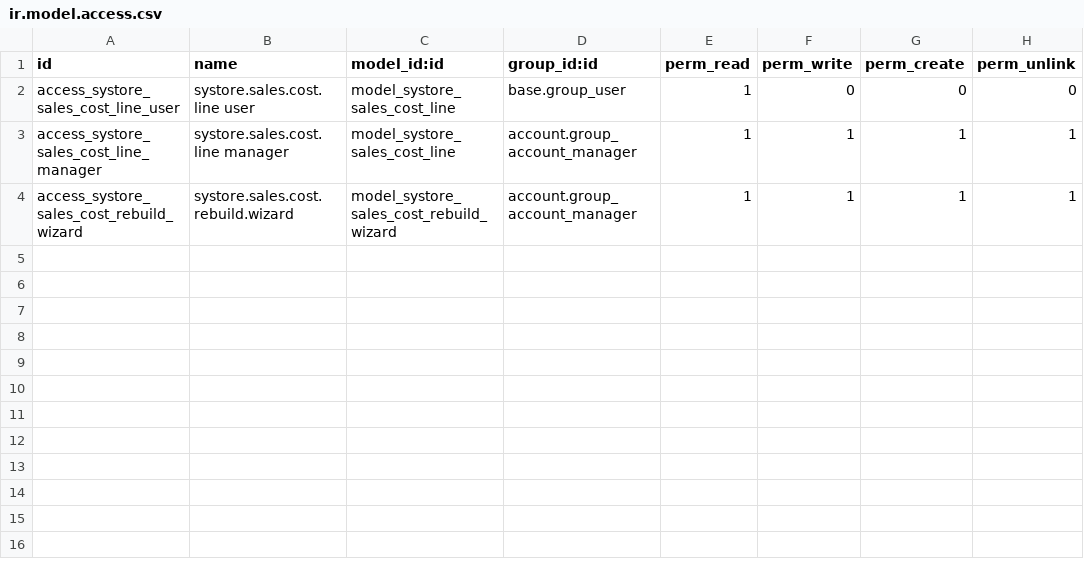
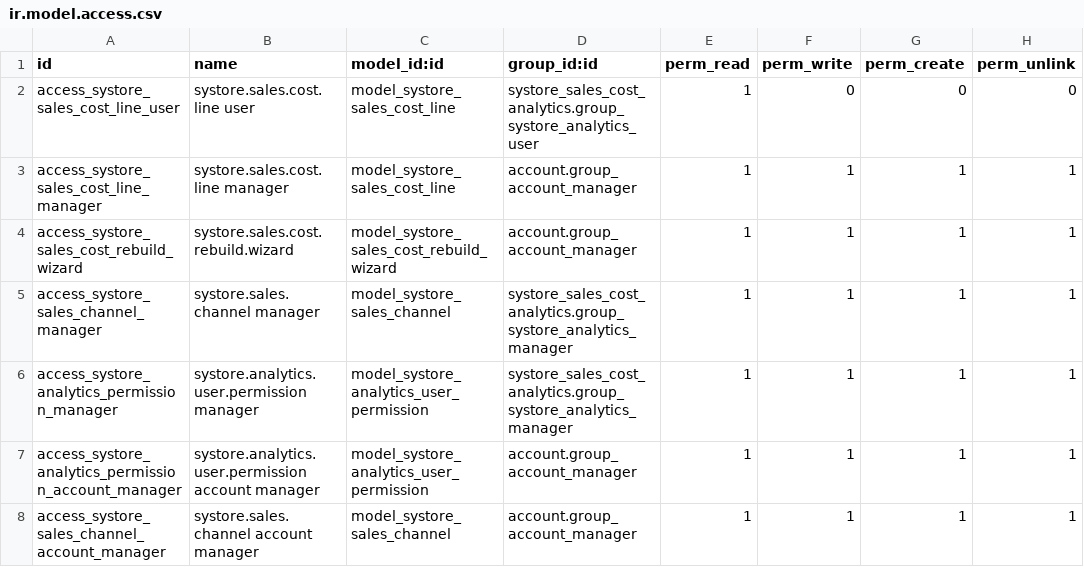
Before and after one commit to ErikLSantiago/Comercializadora-systore, a CSV file: systore_sales_cost_analytics/security/ir.model.access.csv, drawn as a sheet.

```diff
--- a/systore_sales_cost_analytics/security/ir.model.access.csv
+++ b/systore_sales_cost_analytics/security/ir.model.access.csv
@@ -1,4 +1,8 @@
 id,name,model_id:id,group_id:id,perm_read,perm_write,perm_create,perm_unlink
-access_systore_sales_cost_line_user,systore.sales.cost.line user,model_systore_sales_cost_line,base.group_user,1,0,0,0
+access_systore_sales_cost_line_user,systore.sales.cost.line user,model_systore_sales_cost_line,systore_sales_cost_analytics.group_systore_analytics_user,1,0,0,0
 access_systore_sales_cost_line_manager,systore.sales.cost.line manager,model_systore_sales_cost_line,account.group_account_manager,1,1,1,1
 access_systore_sales_cost_rebuild_wizard,systore.sales.cost.rebuild.wizard,model_systore_sales_cost_rebuild_wizard,account.group_account_manager,1,1,1,1
+access_systore_sales_channel_manager,systore.sales.channel manager,model_systore_sales_channel,systore_sales_cost_analytics.group_systore_analytics_manager,1,1,1,1
+access_systore_analytics_permission_manager,systore.analytics.user.permission manager,model_systore_analytics_user_permission,systore_sales_cost_analytics.group_systore_analytics_manager,1,1,1,1
+access_systore_analytics_permission_account_manager,systore.analytics.user.permission account manager,model_systore_analytics_user_permission,account.group_account_manager,1,1,1,1
+access_systore_sales_channel_account_manager,systore.sales.channel account manager,model_systore_sales_channel,account.group_account_manager,1,1,1,1
```
Also changed, not shown: 13 other files.
